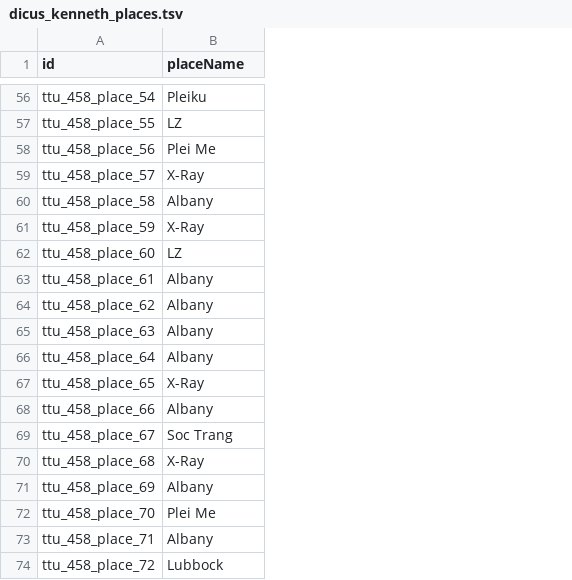
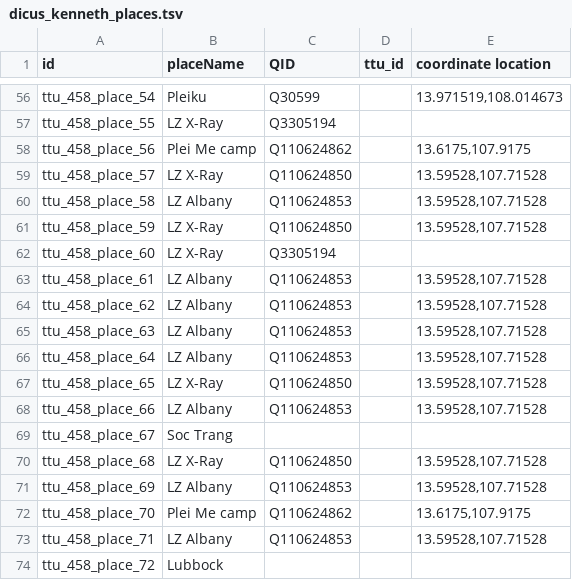
Before and after one commit to Dartmouth-Digital-History-Initiative/VNCA-Encoding, a TSV file: tsv/dicus_kenneth_places.tsv, drawn as a sheet; only a part is shown, gaps mark what is left out; the diff covers the shown part only; the diff names each change by its address in the sheet, - before the commit and + after, or states it on an @@ line.

Commit message:
Update dicus_kenneth_places.tsv

```diff
--- a/tsv/dicus_kenneth_places.tsv
+++ b/tsv/dicus_kenneth_places.tsv
+column C (QID), rows 56-73: Q30599 | Q3305194 | Q110624862 | Q110624850 | Q110624853 | Q110624850 | Q3305194 | Q110624853 | Q110624853 | Q110624853 | Q110624853 | Q110624850 | Q110624853 |  | Q110624850 | Q110624853 | Q110624862 | Q110624853
+column D (ttu_id), empty
+column E (coordinate location), rows 56-73: 13.971519,108.014673 |  | 13.6175,107.9175 | 13.59528,107.71528 | 13.59528,107.71528 | 13.59528,107.71528 |  | 13.59528,107.71528 | 13.59528,107.71528 | 13.59528,107.71528 | 13.59528,107.71528 | 13.59528,107.71528 | 13.59528,107.71528 |  | 13.59528,107.71528 | 13.59528,107.71528 | 13.6175,107.9175 | 13.59528,107.71528
-B57 (placeName): LZ
+B57 (placeName): LZ X-Ray
-B58 (placeName): Plei Me
+B58 (placeName): Plei Me camp
-B59 (placeName): X-Ray
+B59 (placeName): LZ X-Ray
-B60 (placeName): Albany
+B60 (placeName): LZ Albany
-B61 (placeName): X-Ray
+B61 (placeName): LZ X-Ray
-B62 (placeName): LZ
+B62 (placeName): LZ X-Ray
-B63:B66 (placeName): Albany
+B63:B66 (placeName): LZ Albany
-B67 (placeName): X-Ray
+B67 (placeName): LZ X-Ray
-B68 (placeName): Albany
+B68 (placeName): LZ Albany
-B70 (placeName): X-Ray
+B70 (placeName): LZ X-Ray
-B71 (placeName): Albany
+B71 (placeName): LZ Albany
-B72 (placeName): Plei Me
+B72 (placeName): Plei Me camp
-B73 (placeName): Albany
+B73 (placeName): LZ Albany
```
Also changed, not shown: 34 edited cells elsewhere in this file.
